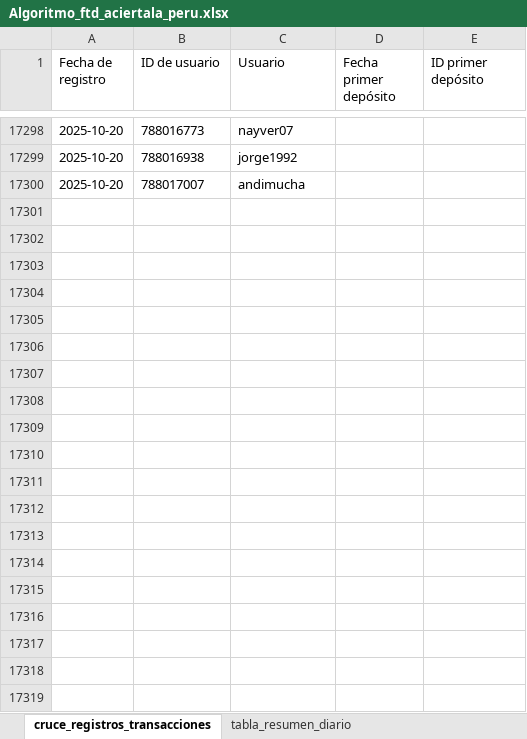
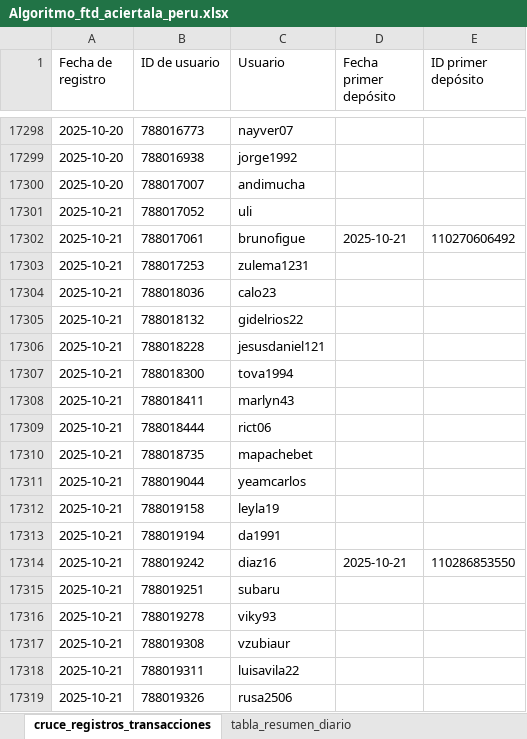
Before and after one commit to james5777/FTD-s-Aciertala, an Excel workbook: Algoritmo_ftd_aciertala_peru.xlsx, sheet cruce_registros_transacciones, drawn as a sheet; only a part is shown, gaps mark what is left out; values as stored, in another font and other column widths than the file's, no borders; table styles not drawn; the diff covers the shown part only; the diff names each change by its address in the sheet, - before the commit and + after, or states it on an @@ line.

```diff
--- a/Algoritmo_ftd_aciertala_peru.xlsx (sheet cruce_registros_transacciones)
+++ b/Algoritmo_ftd_aciertala_peru.xlsx (sheet cruce_registros_transacciones)
+row 17301: 2025-10-21 | 788017052 | uli
+row 17302: 2025-10-21 | 788017061 | brunofigue | 2025-10-21 | 110270606492
+row 17303: 2025-10-21 | 788017253 | zulema1231
+row 17304: 2025-10-21 | 788018036 | calo23
+row 17305: 2025-10-21 | 788018132 | gidelrios22
+row 17306: 2025-10-21 | 788018228 | jesusdaniel121
+row 17307: 2025-10-21 | 788018300 | tova1994
+row 17308: 2025-10-21 | 788018411 | marlyn43
+row 17309: 2025-10-21 | 788018444 | rict06
+row 17310: 2025-10-21 | 788018735 | mapachebet
+row 17311: 2025-10-21 | 788019044 | yeamcarlos
+row 17312: 2025-10-21 | 788019158 | leyla19
+row 17313: 2025-10-21 | 788019194 | da1991
+row 17314: 2025-10-21 | 788019242 | diaz16 | 2025-10-21 | 110286853550
+row 17315: 2025-10-21 | 788019251 | subaru
+row 17316: 2025-10-21 | 788019278 | viky93
+row 17317: 2025-10-21 | 788019308 | vzubiaur
+row 17318: 2025-10-21 | 788019311 | luisavila22
+row 17319: 2025-10-21 | 788019326 | rusa2506
```
Also changed, not shown: 35 added rows elsewhere in this sheet, sheet tabla_resumen_diario, 5 other files.
